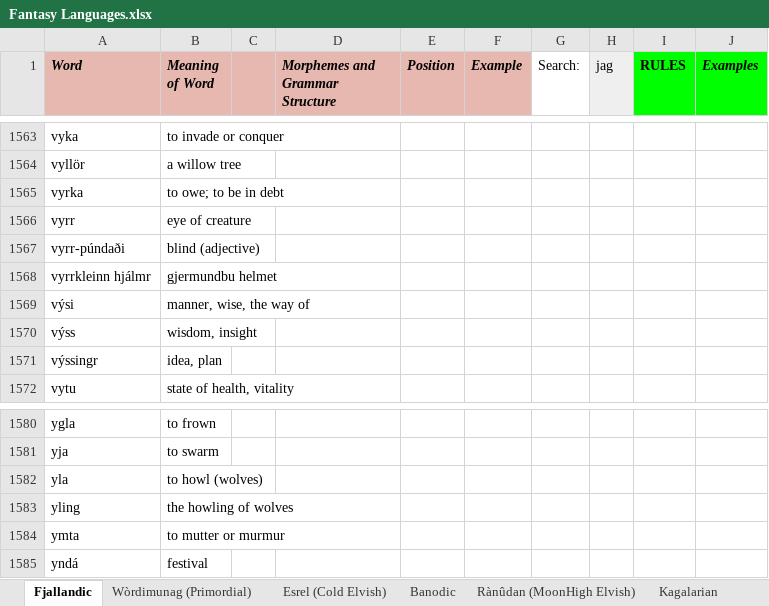
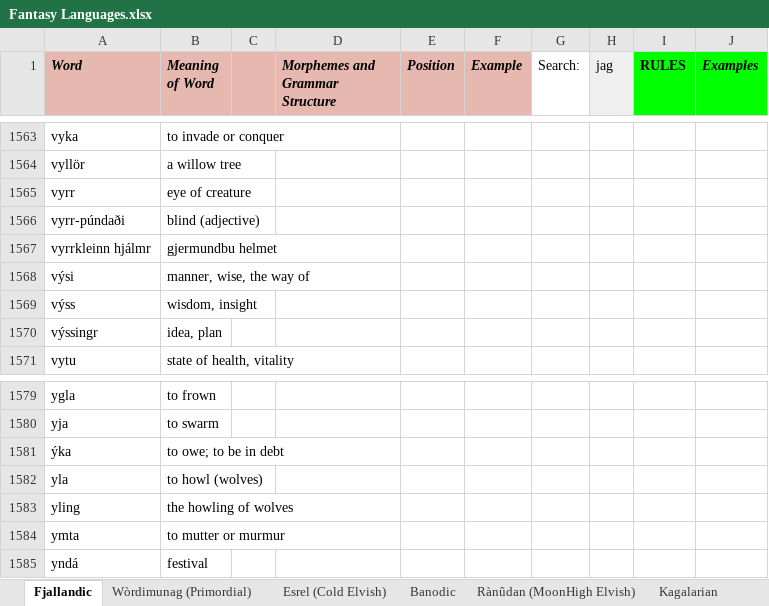
Before and after one commit to Oneo64/Auldworlde, an Excel workbook: Literature/Languages/Fantasy Languages.xlsx, sheet Fjallandic, drawn as a sheet; only a part is shown, gaps mark what is left out; values as stored, in another font and other column widths than the file's, no borders; charts and pictures not drawn; removed rows and columns are numbered as before the commit, all else as after; the diff names each change by its address in the sheet, - before the commit and + after, or states it on an @@ line.

Commit message:
Update Fantasy Languages.xlsx

```diff
--- a/Literature/Languages/Fantasy Languages.xlsx (sheet Fjallandic)
+++ b/Literature/Languages/Fantasy Languages.xlsx (sheet Fjallandic)
-row 1565: vyrka | to owe; to be in debt
+row 1581: ýka | to owe; to be in debt
```
